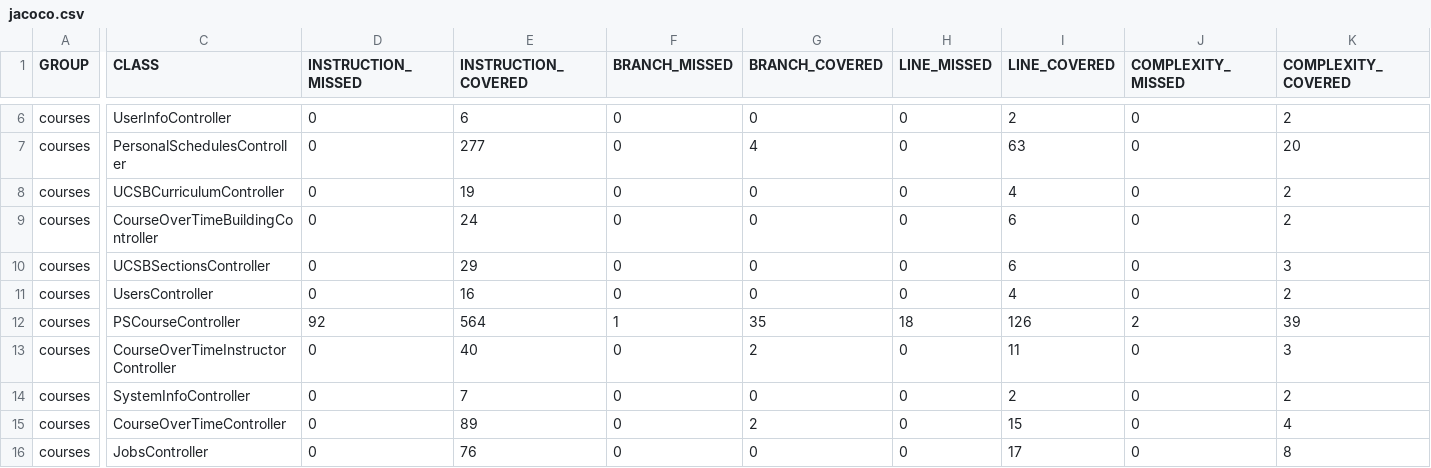
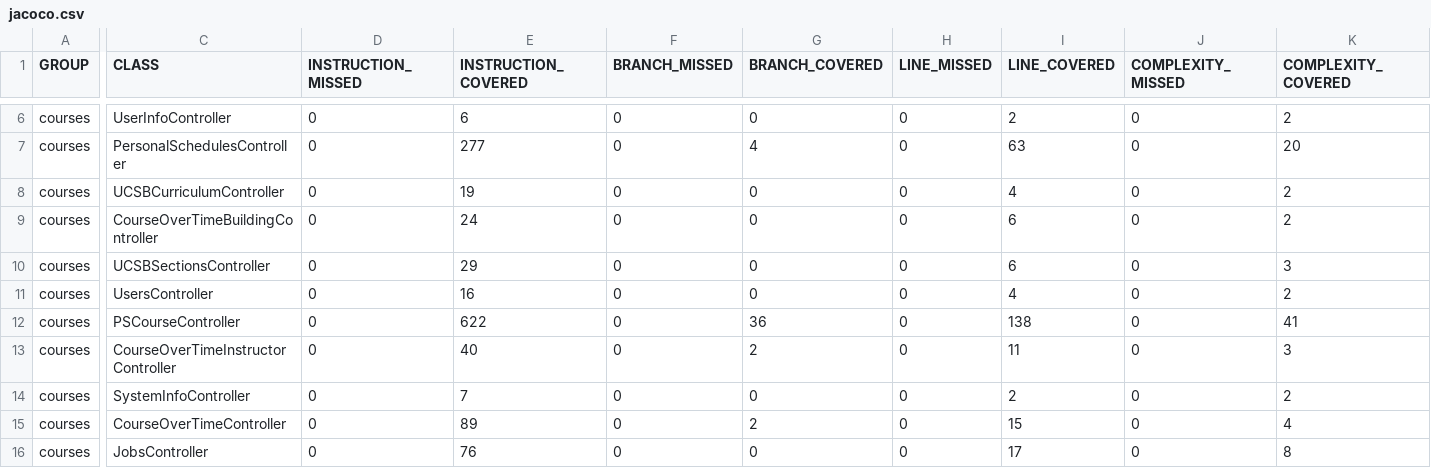
Before and after one commit to ucsb-cs156-w24/proj-courses-w24-5pm-4, a CSV file: prs/28/jacoco/jacoco.csv, drawn as a sheet; only a part is shown, gaps mark what is left out; the diff covers the shown part only; the diff names each change by its address in the sheet, - before the commit and + after, or states it on an @@ line.

```diff
--- a/prs/28/jacoco/jacoco.csv
+++ b/prs/28/jacoco/jacoco.csv
-D12 (INSTRUCTION_MISSED): 92
+D12 (INSTRUCTION_MISSED): 0
-E12 (INSTRUCTION_COVERED): 564
+E12 (INSTRUCTION_COVERED): 622
-F12 (BRANCH_MISSED): 1
+F12 (BRANCH_MISSED): 0
-G12 (BRANCH_COVERED): 35
+G12 (BRANCH_COVERED): 36
-H12 (LINE_MISSED): 18
+H12 (LINE_MISSED): 0
-I12 (LINE_COVERED): 126
+I12 (LINE_COVERED): 138
-J12 (COMPLEXITY_MISSED): 2
+J12 (COMPLEXITY_MISSED): 0
-K12 (COMPLEXITY_COVERED): 39
+K12 (COMPLEXITY_COVERED): 41
```
Also changed, not shown: 2 edited cells elsewhere in this file, 7 other files.
